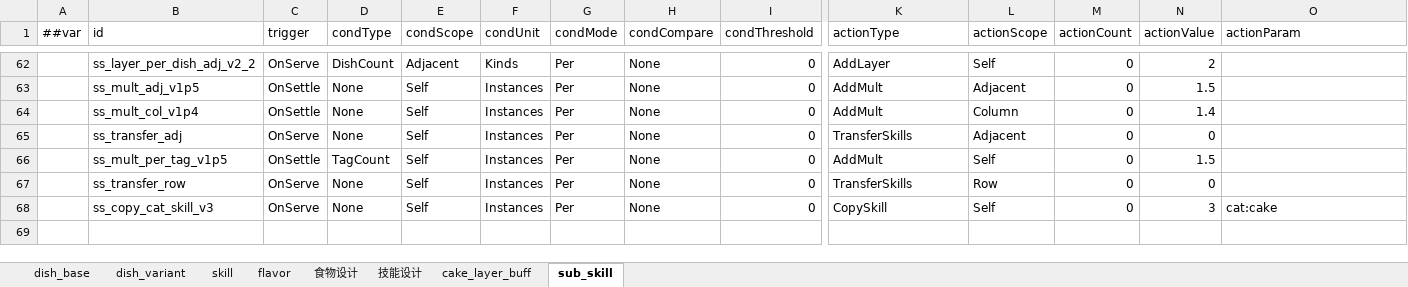
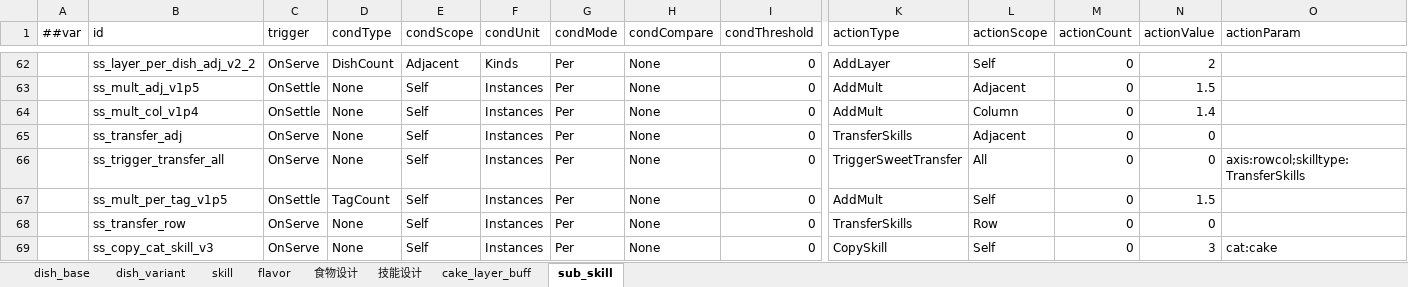
Before and after one commit to 2563495284/gourmetproject, an Excel workbook: GourmetProject/GameConfig/Datas/dish.xlsx, sheet sub_skill, drawn as a sheet; only a part is shown, gaps mark what is left out; values as stored, in another font and other column widths than the file's, no borders; rows hold the shown columns only; the diff names each change by its address in the sheet, - before the commit and + after, or states it on an @@ line.

```diff
--- a/GourmetProject/GameConfig/Datas/dish.xlsx (sheet sub_skill)
+++ b/GourmetProject/GameConfig/Datas/dish.xlsx (sheet sub_skill)
+row 66:  | ss_trigger_transfer_all | OnServe | None | Self | Instances | Per | None | 0 | TriggerSweetTransfer | All | 0 | 0 | axis:rowcol;skilltype:TransferSkills
```
Also changed, not shown: sheet skill, GourmetProject/GameConfig/Datas/__enums_tag.xlsx, GourmetProject/GameConfig/Datas/recipe.xlsx, 14 other files.
